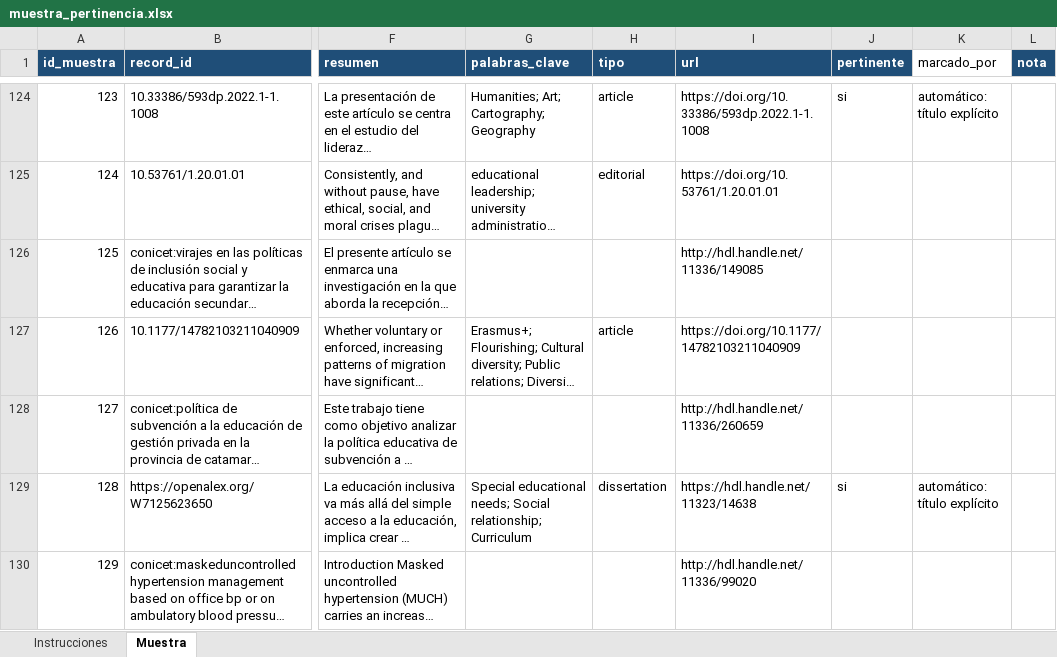
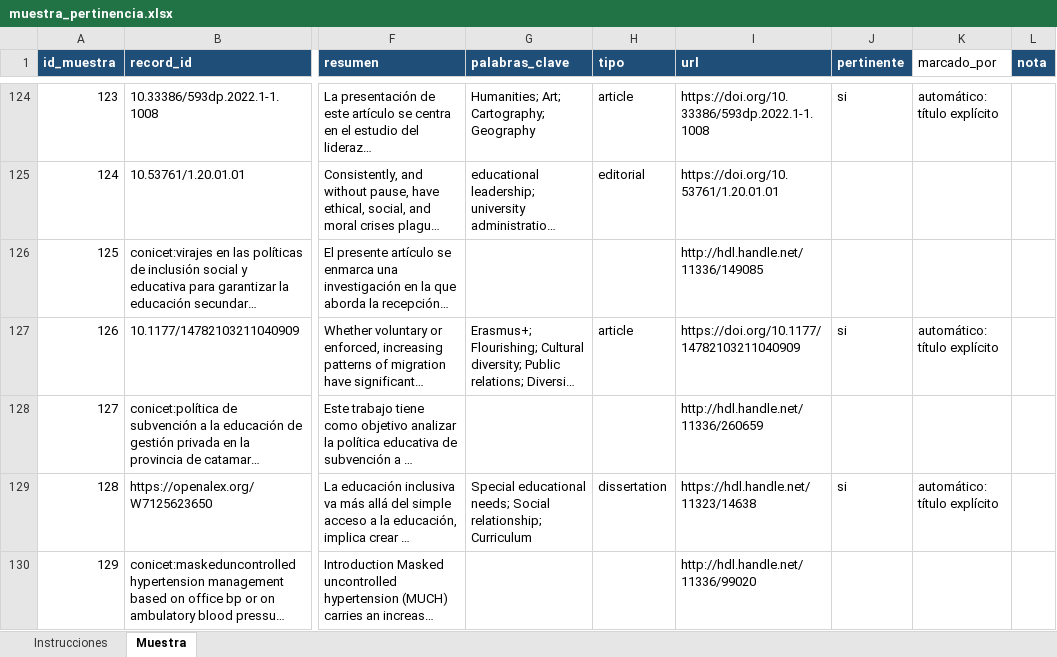
Before and after one commit to eaguirre25/SCRAPEADORACADEMICO, an Excel workbook: data/validacion/muestra_pertinencia.xlsx, sheet Muestra, drawn as a sheet; only a part is shown, gaps mark what is left out; long unchanged cells end in …; values as stored, in another font and other column widths than the file's, no borders; the diff names each change by its address in the sheet, - before the commit and + after, or states it on an @@ line.

```diff
--- a/data/validacion/muestra_pertinencia.xlsx (sheet Muestra)
+++ b/data/validacion/muestra_pertinencia.xlsx (sheet Muestra)
-J127 (pertinente): (empty)
+J127 (pertinente): si
-K127 (marcado_por): (empty)
+K127 (marcado_por): automático: título explícito
```
Also changed, not shown: 3 other files.
